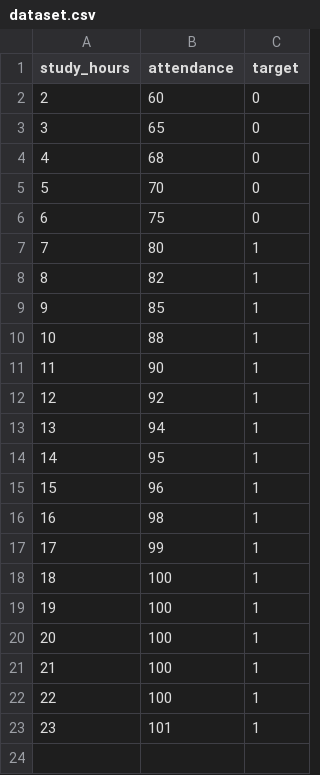
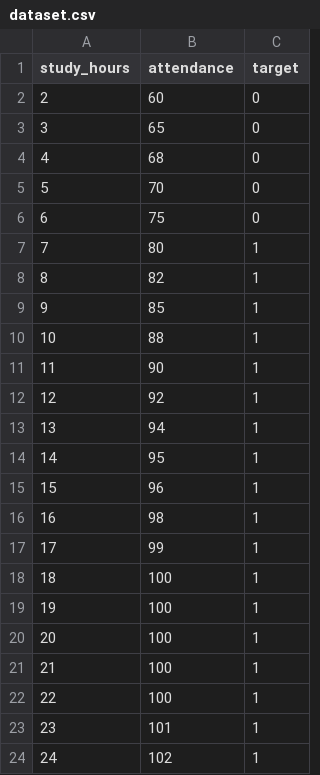
Before and after one commit to UTKARSH1-web/machine-learning-daily-code-practice, a CSV file: Day-25-Cross-Validation/dataset.csv, drawn as a sheet; the diff names each change by its address in the sheet, - before the commit and + after, or states it on an @@ line.

Commit message:
Dataset updation

```diff
--- a/Day-25-Cross-Validation/dataset.csv
+++ b/Day-25-Cross-Validation/dataset.csv
+row 24: 24 | 102 | 1
```
